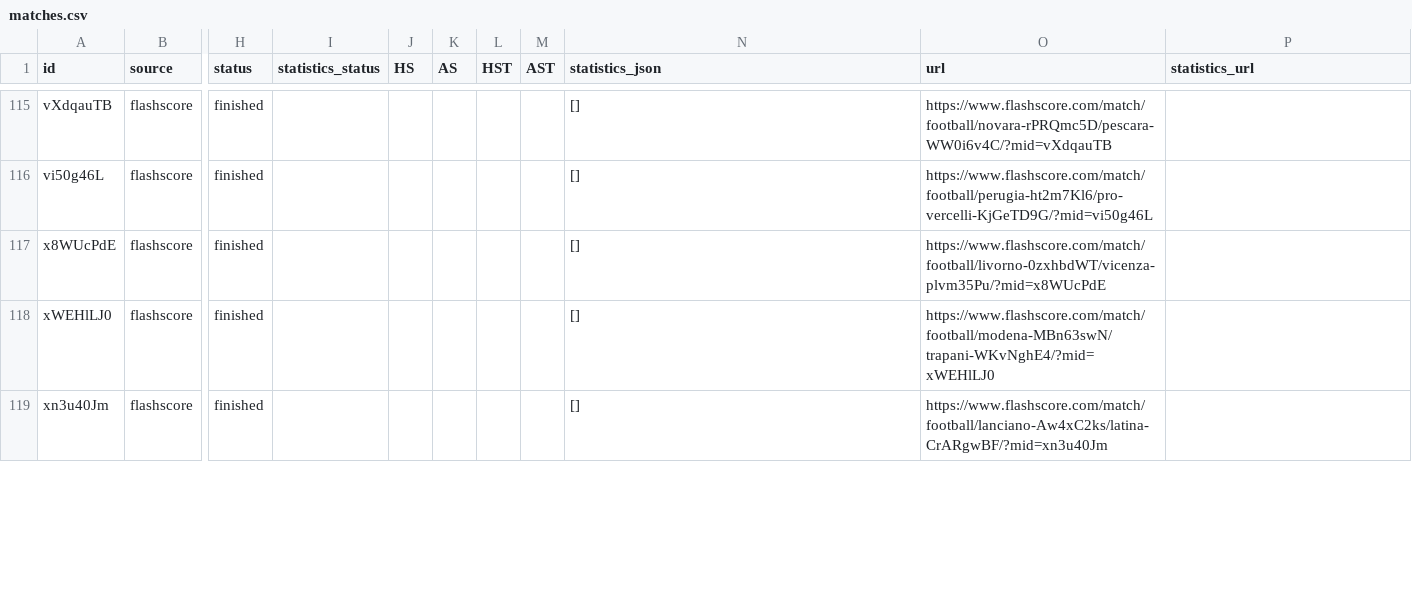
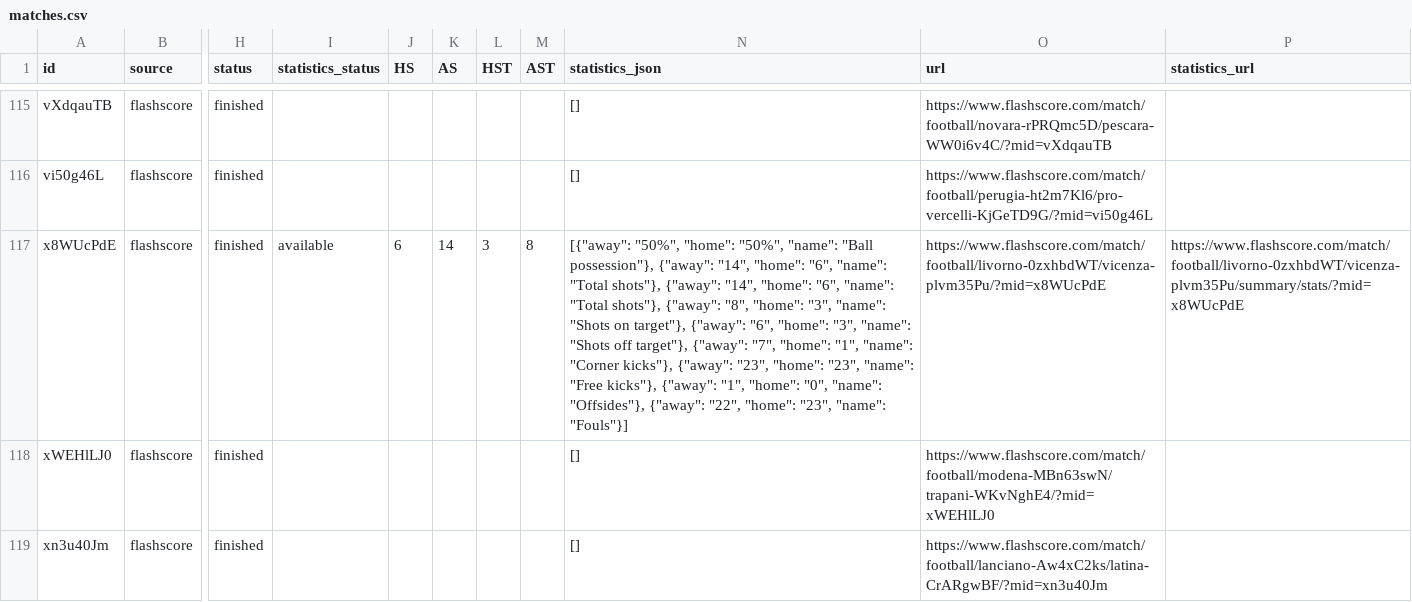
Before and after one commit to JAXON220803/data_scrapping, a CSV file: data/Italy/I2/2015-2016/flashscore/matches.csv, drawn as a sheet; only a part is shown, gaps mark what is left out; the diff covers the shown part only; the diff names each change by its address in the sheet, - before the commit and + after, or states it on an @@ line.

```diff
--- a/data/Italy/I2/2015-2016/flashscore/matches.csv
+++ b/data/Italy/I2/2015-2016/flashscore/matches.csv
-I117 (statistics_status): (empty)
+I117 (statistics_status): available
-J117 (HS): (empty)
+J117 (HS): 6
-K117 (AS): (empty)
+K117 (AS): 14
-L117 (HST): (empty)
+L117 (HST): 3
-M117 (AST): (empty)
+M117 (AST): 8
-N117 (statistics_json): []
+N117 (statistics_json): [{"away": "50%", "home": "50%", "name": "Ball possession"}, {"away": "14", "home": "6", "name": "Total shots"}, {"away": "14", "home": "6", "name": "Total shots"}, {"away": "8", "home": "3", "name": "Shots on target"}, {"away": "6", "home": "3", "name": "Shots off target"}, {"away": "7", "home": "1", "name": "Corner kicks"}, {"away": "23", "home": "23", "name": "Free kicks"}, {"away": "1", "home": "0", "name": "Offsides"}, {"away": "22", "home": "23", "name": "Fouls"}]
-P117 (statistics_url): (empty)
+P117 (statistics_url): https://www.flashscore.com/match/football/livorno-0zxhbdWT/vicenza-plvm35Pu/summary/stats/?mid=x8WUcPdE
```
Also changed, not shown: 35 edited cells elsewhere in this file, filled/Italy/2015-2016/I2.csv, 5 other files.
